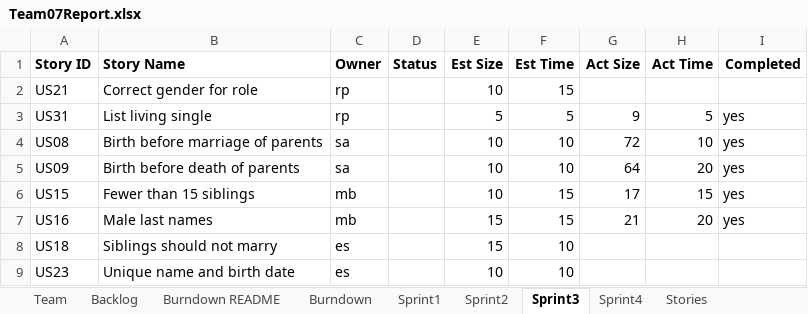
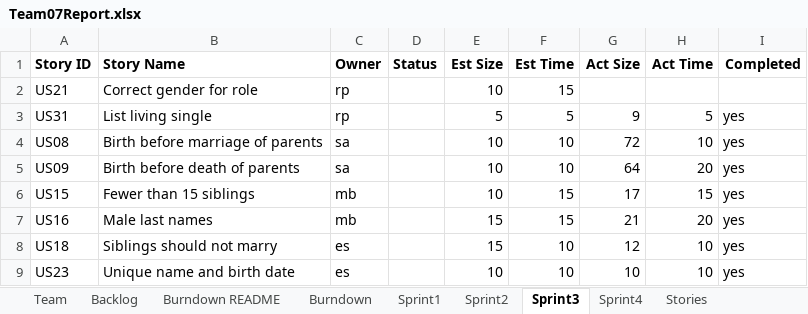
Before and after one commit to mattbayne/CS-555-Project-Group-7, an Excel workbook: Team07Report.xlsx, sheet Sprint3, drawn as a sheet; values as stored, in another font and other column widths than the file's, no borders; the diff names each change by its address in the sheet, - before the commit and + after, or states it on an @@ line.

Commit message:
Completed Sprint 3 code part

```diff
--- a/Team07Report.xlsx (sheet Sprint3)
+++ b/Team07Report.xlsx (sheet Sprint3)
-G8 (Act Size): (empty)
+G8 (Act Size): 12
-H8:H9 (Act Time): (empty)
+H8:H9 (Act Time): 10
-I8:I9 (Completed): (empty)
+I8:I9 (Completed): yes
-G9 (Act Size): (empty)
+G9 (Act Size): 10
```
Also changed, not shown: sheet Sprint4, sheet Backlog, sheet Stories, sheet Burndown, charts or pictures, 7 other files.
